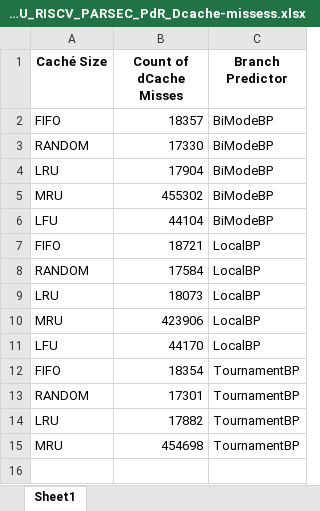
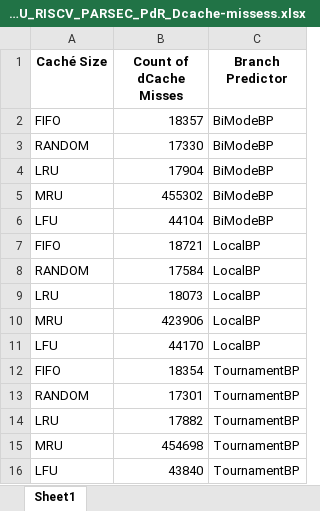
Before and after one commit to IgnacioCarazo/project_3_computer_architecture_1_2024_s1, an Excel workbook: tables/O3CPU/RISCV/O3CPU_RISCV_PARSEC_PdR_Dcache-missess.xlsx, sheet Sheet1, drawn as a sheet; values as stored, in another font and other column widths than the file's, no borders; the diff names each change by its address in the sheet, - before the commit and + after, or states it on an @@ line.

```diff
--- a/tables/O3CPU/RISCV/O3CPU_RISCV_PARSEC_PdR_Dcache-missess.xlsx (sheet Sheet1)
+++ b/tables/O3CPU/RISCV/O3CPU_RISCV_PARSEC_PdR_Dcache-missess.xlsx (sheet Sheet1)
+row 16: LFU | 43840 | TournamentBP
```
Also changed, not shown: tables/O3CPU/RISCV/O3CPU_RISCV_PARSEC_PdR_Dcache-hits.xlsx, tables/O3CPU/RISCV/O3CPU_RISCV_PARSEC_PdR_simSeconds.xlsx, 4 other files.
